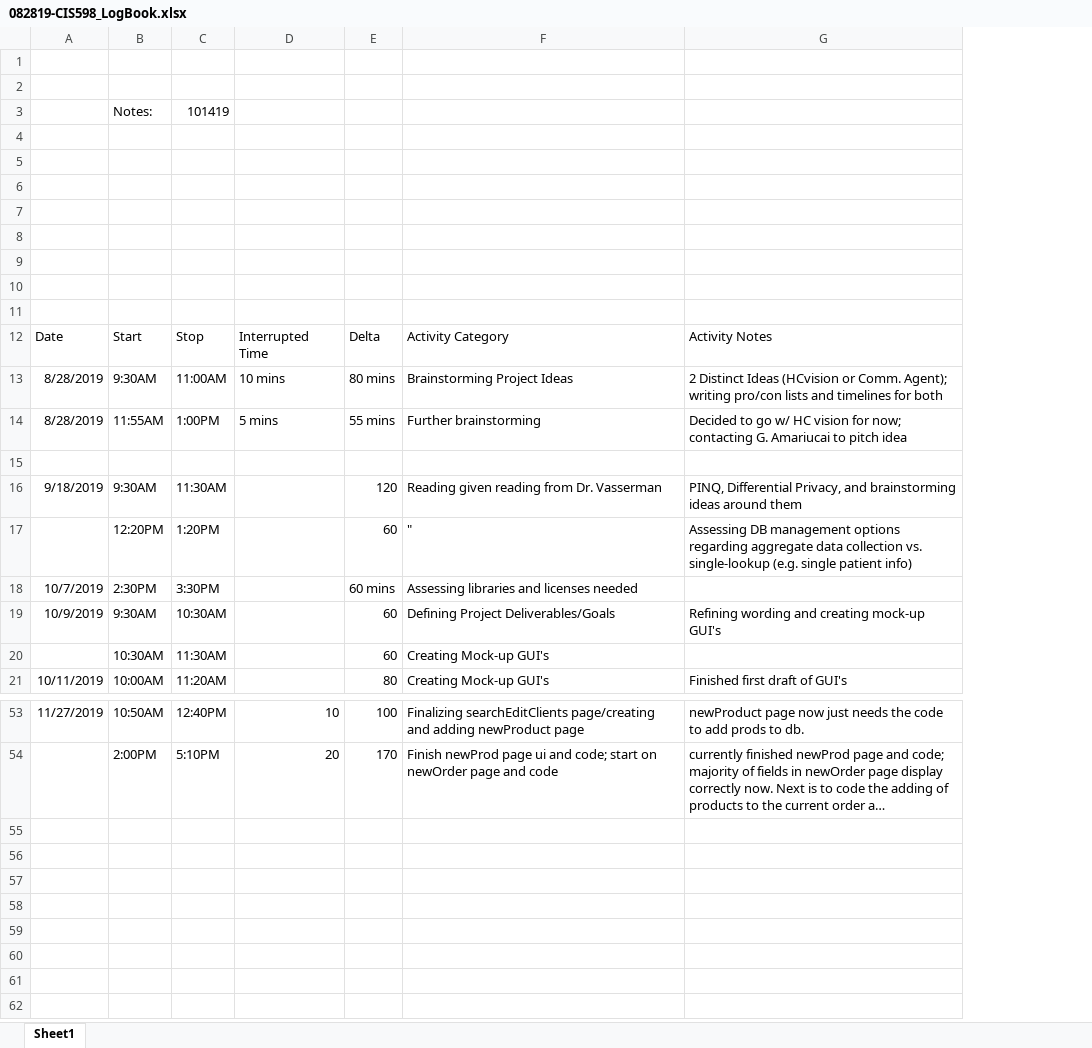
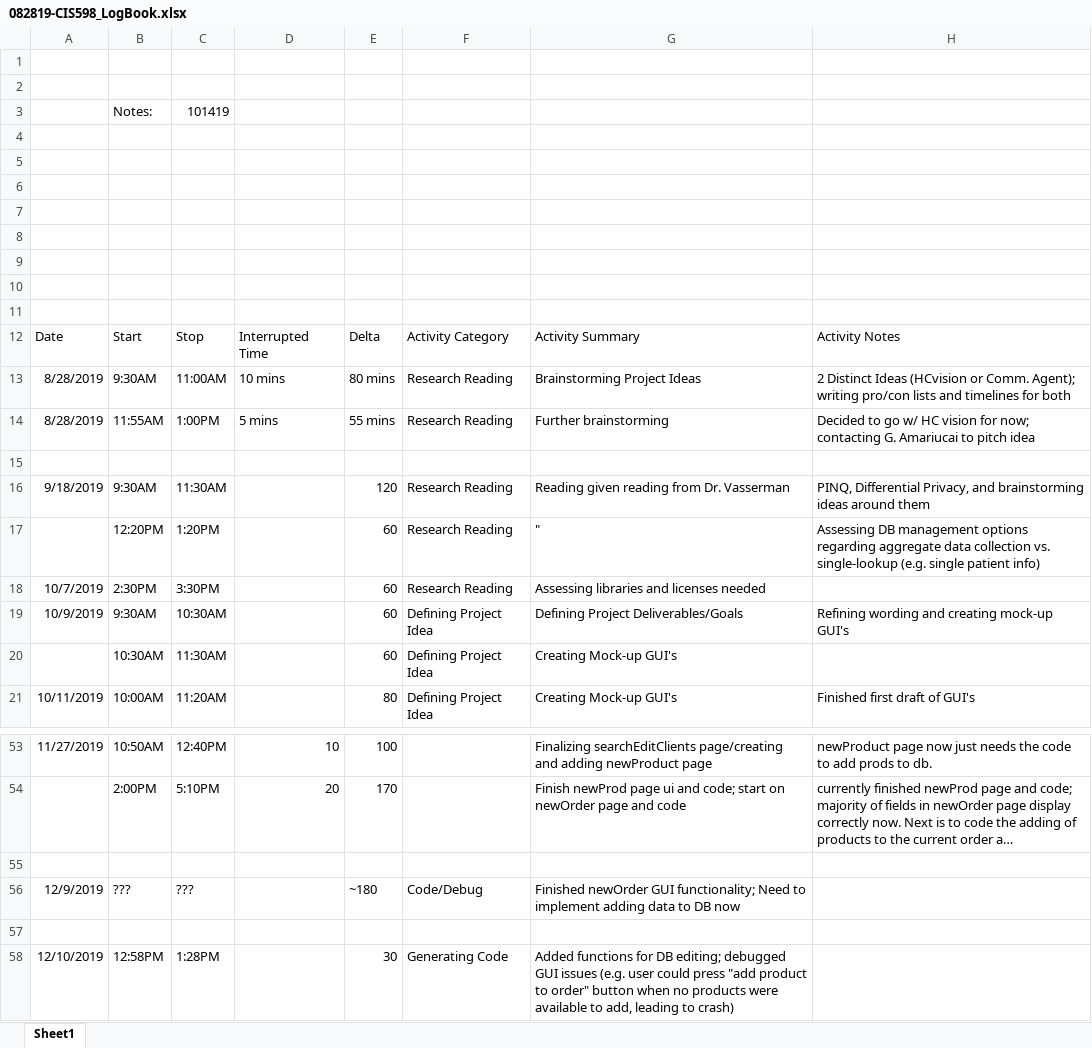
Before and after one commit to dkhwang118/InvApp, an Excel workbook: ProjectFiles/082819-CIS598_LogBook.xlsx, sheet Sheet1, drawn as a sheet; only a part is shown, gaps mark what is left out; long unchanged cells end in …; values as stored, in another font and other column widths than the file's, no borders; addresses are those after the commit; the diff names each change by its address in the sheet, - before the commit and + after, or states it on an @@ line.

```diff
--- a/ProjectFiles/082819-CIS598_LogBook.xlsx (sheet Sheet1)
+++ b/ProjectFiles/082819-CIS598_LogBook.xlsx (sheet Sheet1)
+column F, rows 12-21: Activity Category | Research Reading | Research Reading |  | Research Reading | Research Reading | Research Reading | Defining Project Idea | Defining Project Idea | Defining Project Idea
-G12: Activity Category
+G12: Activity Summary
-E18: 60 mins
+E18: 60
+row 55: (empty)
+row 56: 12/9/2019 | ??? | ??? |  | ~180 | Code/Debug | Finished newOrder GUI functionality; Need to implement adding data to DB now
+row 57: (empty)
+row 58: 12/10/2019 | 12:58PM | 1:28PM |  | 30 | Generating Code | Added functions for DB editing; debugged GUI issues (e.g. user could press "add product to order" button when no products were available to add, leading to crash)
```
Also changed, not shown: 4 other files.
